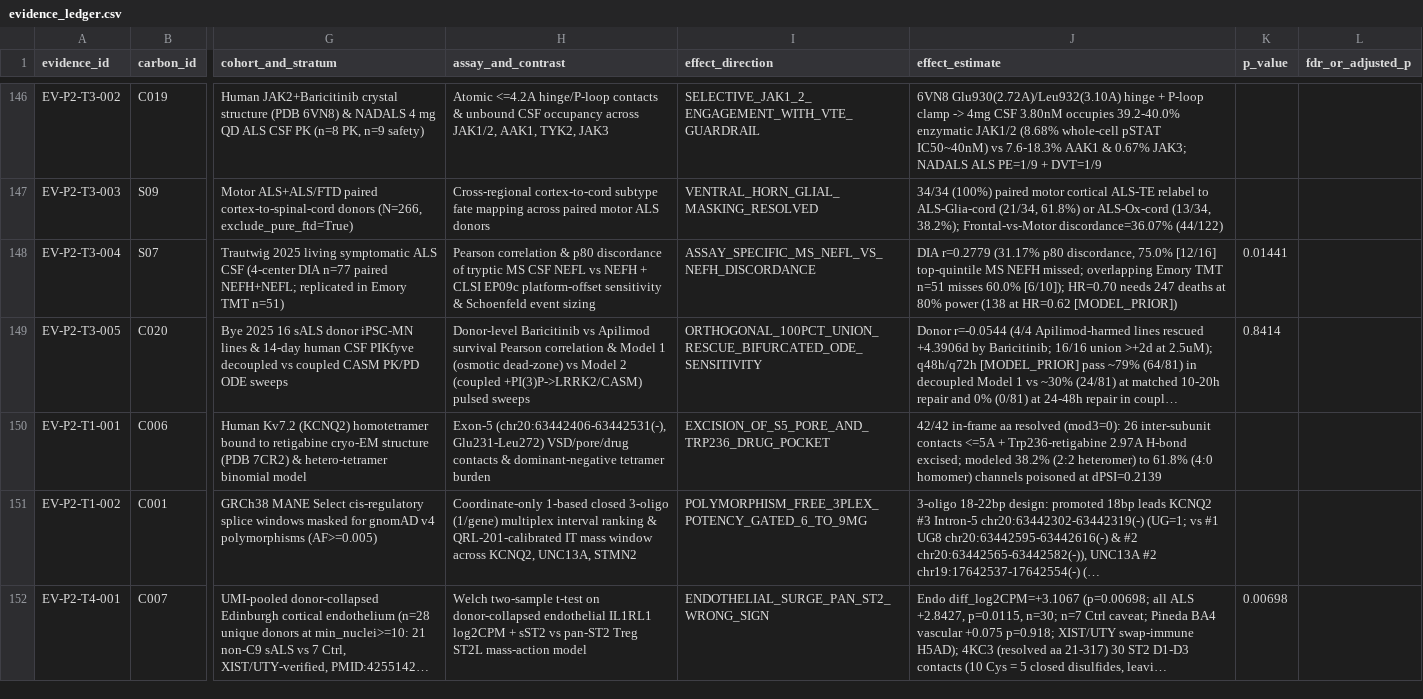
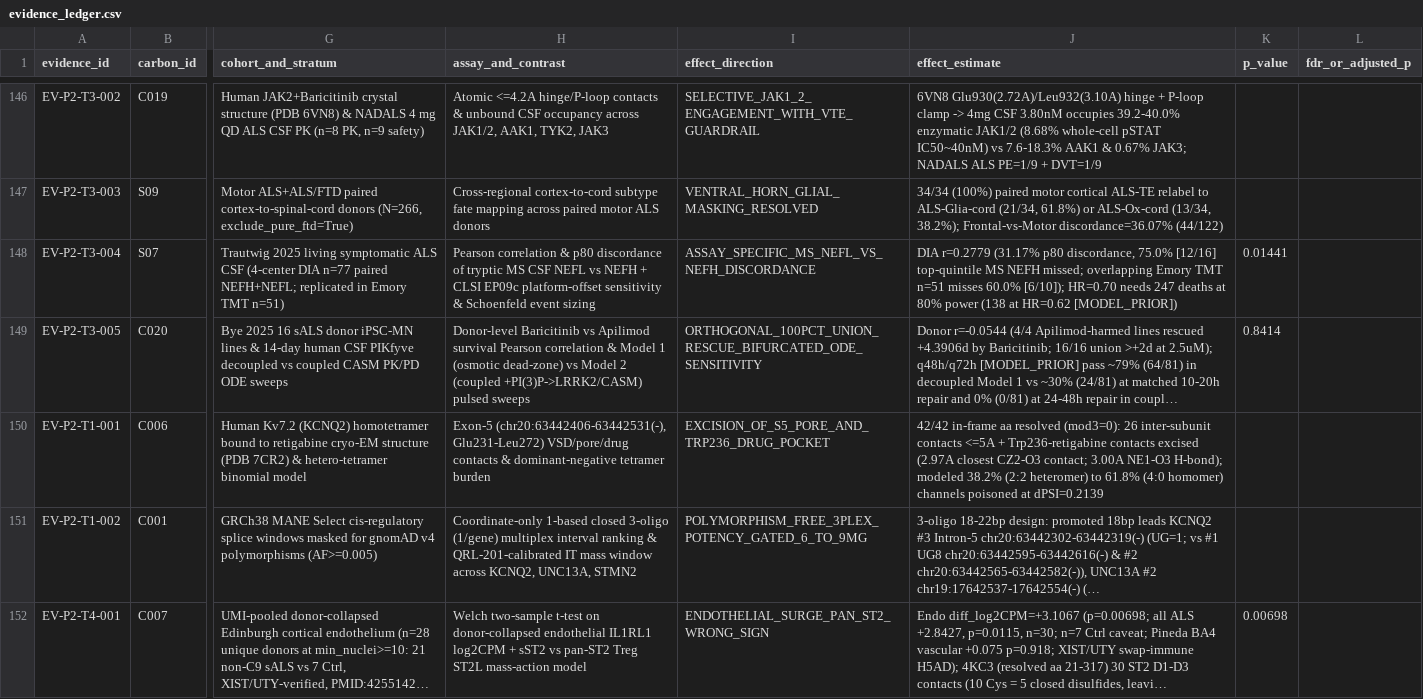
Before and after one commit to helloimra/ExploreALS, a CSV file: registries/evidence_ledger.csv, drawn as a sheet; only a part is shown, gaps mark what is left out; long unchanged cells end in …; the diff covers the shown part only; the diff names each change by its address in the sheet, - before the commit and + after, or states it on an @@ line.

```diff
--- a/registries/evidence_ledger.csv
+++ b/registries/evidence_ledger.csv
-J150 (effect_estimate): …+ Trp236-retigabine 2.97A H-bond excised; modeled 38.2%…
+J150 (effect_estimate): …+ Trp236-retigabine contacts excised (2.97A closest CZ2-O3 contact; 3.00A NE1-O3 H-bond); modeled 38.2%…
```
Also changed, not shown: 21 edited cells elsewhere in this file, registries/candidate_decisions.csv, registries/living_evidence_updates.csv, 26 other files.
